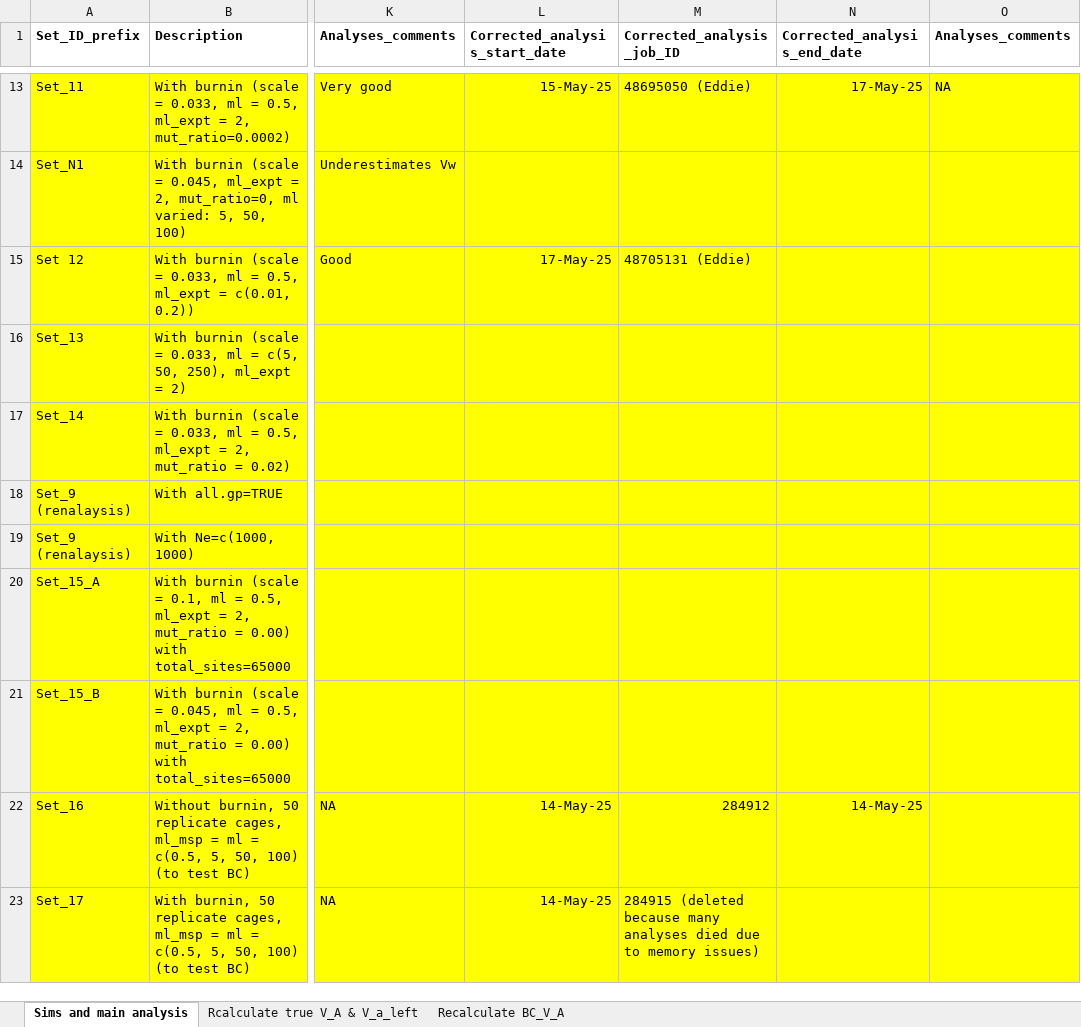
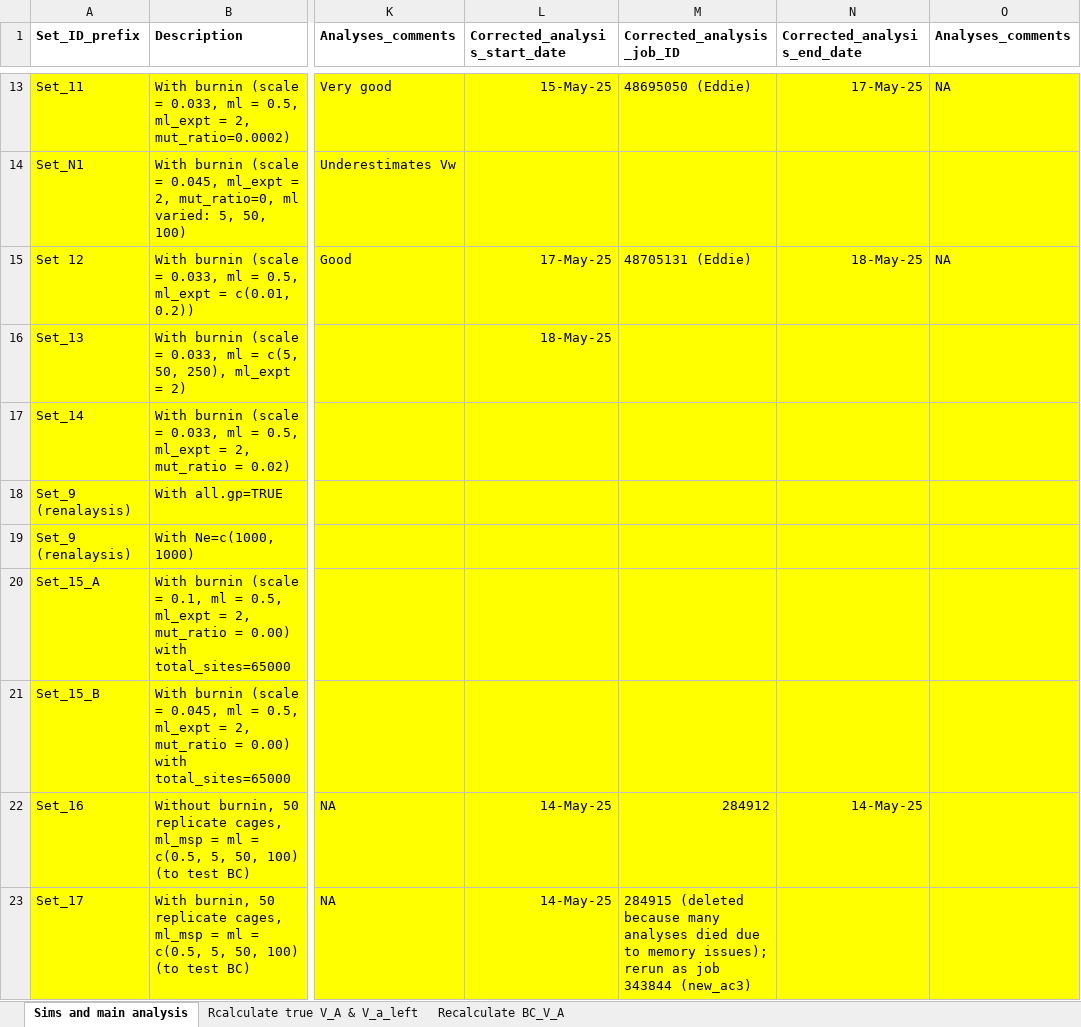
Before and after one commit to manas-ga/Va_simulations, an Excel workbook: 3_logs/Vw_sim_logs.xlsx, sheet Sims and main analysis, drawn as a sheet; only a part is shown, gaps mark what is left out; values as stored, in another font and other column widths than the file's, no borders; the diff names each change by its address in the sheet, - before the commit and + after, or states it on an @@ line.

```diff
--- a/3_logs/Vw_sim_logs.xlsx (sheet Sims and main analysis)
+++ b/3_logs/Vw_sim_logs.xlsx (sheet Sims and main analysis)
-N15 (Corrected_analysis_end_date): (empty)
+N15 (Corrected_analysis_end_date): 18-May-25
-O15 (Analyses_comments): (empty)
+O15 (Analyses_comments): NA
-L16 (Corrected_analysis_start_date): (empty)
+L16 (Corrected_analysis_start_date): 18-May-25
-M23 (Corrected_analysis_job_ID): …to memory issues)
+M23 (Corrected_analysis_job_ID): …to memory issues); rerun as job 343844 (new_ac3)
```
Also changed, not shown: 2 other files.
